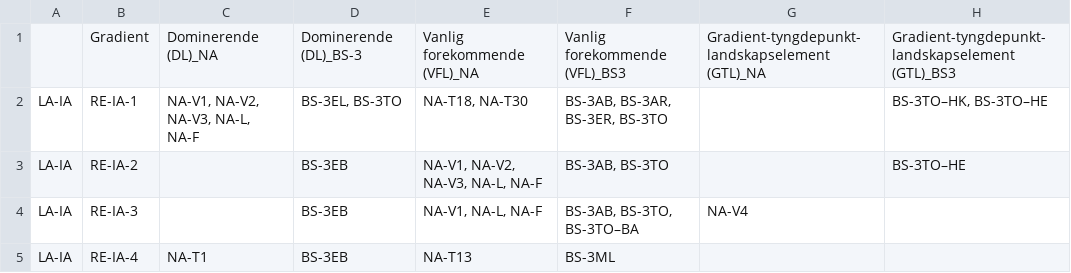
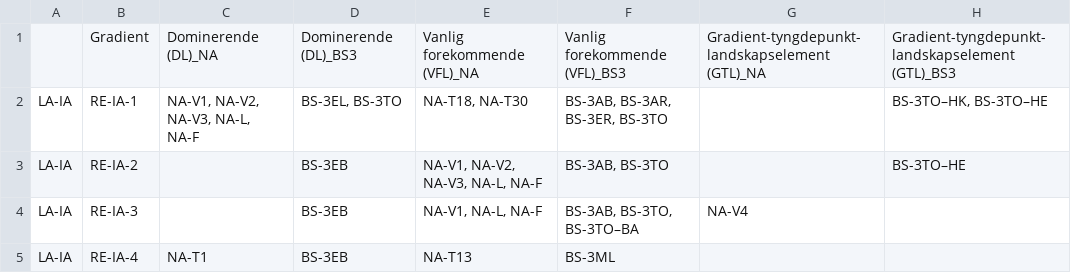
Before and after one commit to Artsdatabanken/nin-data-lastejobb, a CSV file: kildedata/Natur_i_Norge/Landskap/relasjon_natursystem.csv, drawn as a sheet; only a part is shown.

Commit message:
Bruk samme betegnelse i overskriftene (BS3)

```diff
--- a/kildedata/Natur_i_Norge/Landskap/relasjon_natursystem.csv
+++ b/kildedata/Natur_i_Norge/Landskap/relasjon_natursystem.csv
@@ -1,2 +1,2 @@
-" ","Gradient","Dominerende (DL)_NA","Dominerende (DL)_BS-3","Vanlig forekommende (VFL)_NA","Vanlig forekommende (VFL)_BS3","Gradient-tyngdepunkt-landskapselement (GTL)_NA","Gradient-tyngdepunkt-landskapselement (GTL)_BS3"
+" ","Gradient","Dominerende (DL)_NA","Dominerende (DL)_BS3","Vanlig forekommende (VFL)_NA","Vanlig forekommende (VFL)_BS3","Gradient-tyngdepunkt-landskapselement (GTL)_NA","Gradient-tyngdepunkt-landskapselement (GTL)_BS3"
 "LA-IA","RE-IA-1","NA-V1, NA-V2, NA-V3, NA-L, NA-F","BS-3EL, BS-3TO","NA-T18, NA-T30","BS-3AB, BS-3AR, BS-3ER, BS-3TO"," ","BS-3TO–HK, BS-3TO–HE"
```
